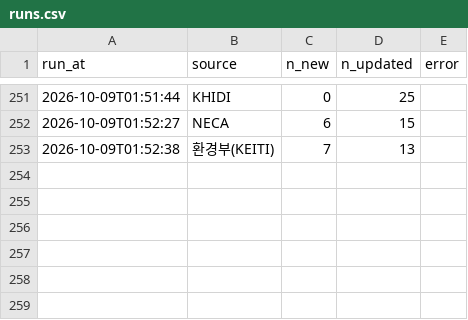
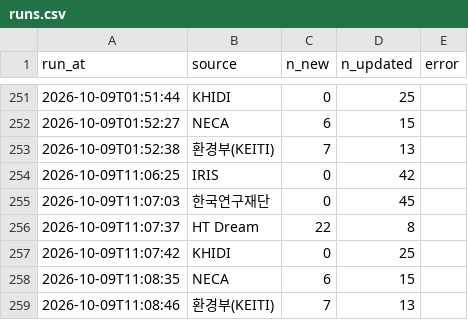
Before and after one commit to jinlee-crypto/grant-data, a CSV file: data/runs.csv, drawn as a sheet; only a part is shown, gaps mark what is left out.

```diff
--- a/data/runs.csv
+++ b/data/runs.csv
@@ -253 +253,7 @@ run_at,source,n_new,n_updated,error
 2026-10-09T01:52:38,환경부(KEITI),7,13,
+2026-10-09T11:06:25,IRIS,0,42,
+2026-10-09T11:07:03,한국연구재단,0,45,
+2026-10-09T11:07:37,HT Dream,22,8,
+2026-10-09T11:07:42,KHIDI,0,25,
+2026-10-09T11:08:35,NECA,6,15,
+2026-10-09T11:08:46,환경부(KEITI),7,13,
```
Also changed, not shown: data/notices.csv.
